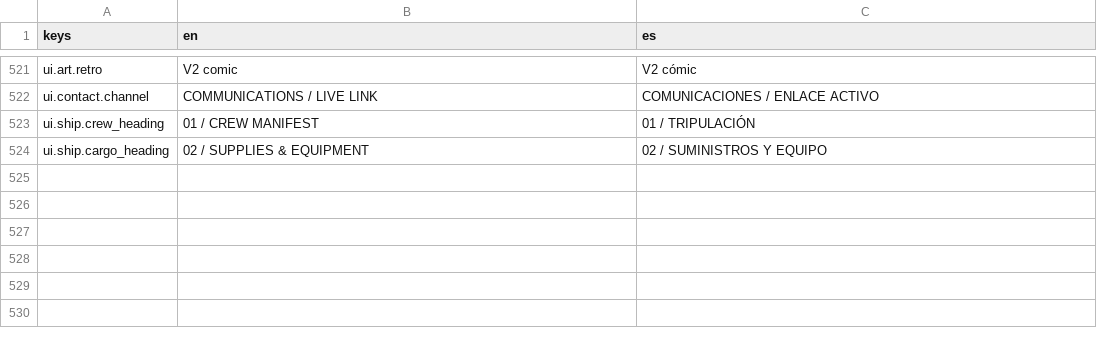
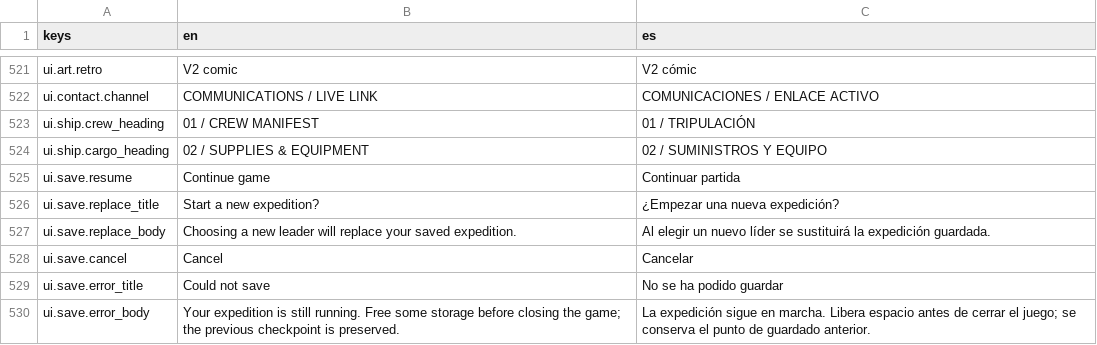
Before and after one commit to IAnMove/LeyendasEstelares, a CSV file: translations/strings.csv, drawn as a sheet; only a part is shown, gaps mark what is left out.

Commit message:
feat: guarda y reanuda expediciones con recuperación de respaldo

```diff
--- a/translations/strings.csv
+++ b/translations/strings.csv
@@ -524 +524,7 @@ ui.ship.crew_heading,01 / CREW MANIFEST,01 / TRIPULACIÓN
 ui.ship.cargo_heading,02 / SUPPLIES & EQUIPMENT,02 / SUMINISTROS Y EQUIPO
+ui.save.resume,Continue game,Continuar partida
+ui.save.replace_title,Start a new expedition?,¿Empezar una nueva expedición?
+ui.save.replace_body,Choosing a new leader will replace your saved expedition.,Al elegir un nuevo líder se sustituirá la expedición guardada.
+ui.save.cancel,Cancel,Cancelar
+ui.save.error_title,Could not save,No se ha podido guardar
+ui.save.error_body,Your expedition is still running. Free some storage before closing the game; the previous checkpoint is preserved.,La expedición sigue en marcha. Libera espacio antes de cerrar el juego; se conserva el punto de guardado anterior.
```
Also changed, not shown: 20 other files.
